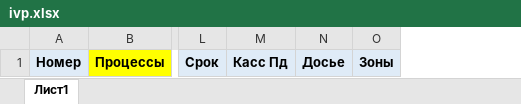
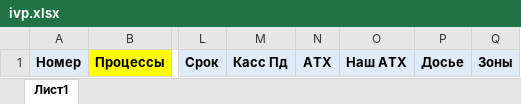
Before and after one commit to developerv2000/erp-evolet, an Excel workbook: storage/app/excel/export-templates/ivp.xlsx, sheet Лист1, drawn as a sheet; only a part is shown, gaps mark what is left out; values as stored, in another font and other column widths than the file's, no borders; the diff names each change by its address in the sheet, - before the commit and + after, or states it on an @@ line.

```diff
--- a/storage/app/excel/export-templates/ivp.xlsx (sheet Лист1)
+++ b/storage/app/excel/export-templates/ivp.xlsx (sheet Лист1)
+column N, row 1: ATX
+column O, row 1: Наш АТХ
```
Also changed, not shown: storage/app/excel/export-templates/vps.xlsx, 5 other files.
